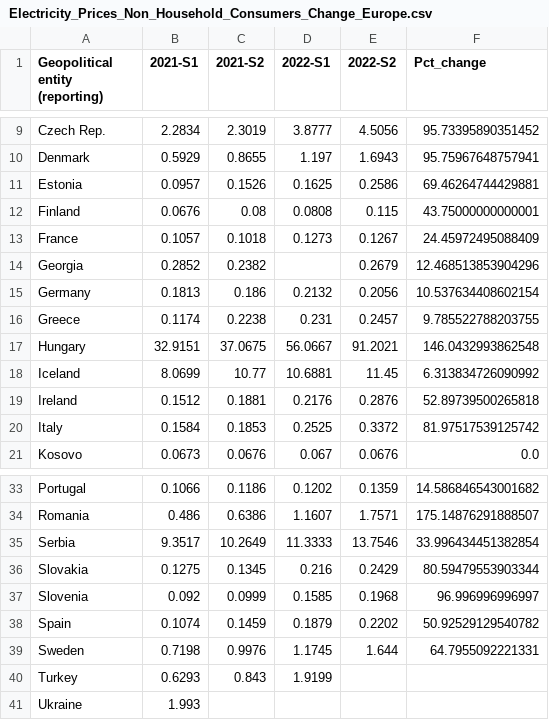
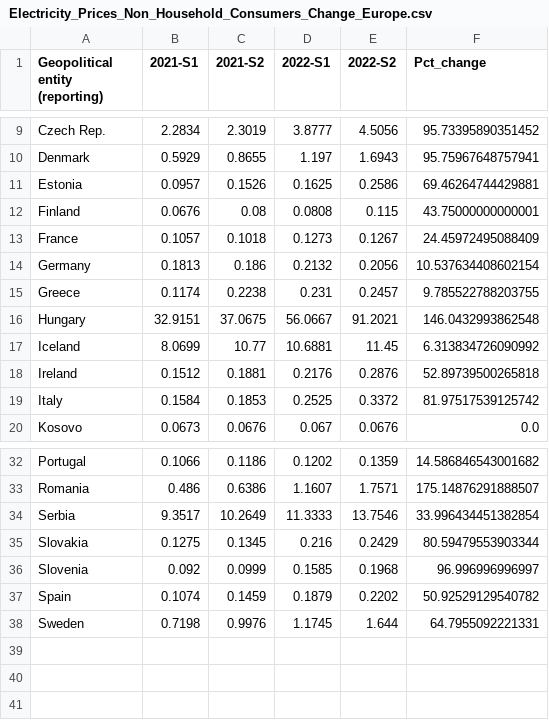
Before and after one commit to Qery-Data/Energy, a CSV file: data_Eurostat_Energy_Prices/Electricity_Prices_Non_Household_Consumers_Change_Europe.csv, drawn as a sheet; only a part is shown, gaps mark what is left out.

```diff
--- a/data_Eurostat_Energy_Prices/Electricity_Prices_Non_Household_Consumers_Change_Europe.csv
+++ b/data_Eurostat_Energy_Prices/Electricity_Prices_Non_Household_Consumers_Change_Europe.csv
@@ -13,3 +13,2 @@ Finland,0.0676,0.08,0.0808,0.115,43.75000000000001
 France,0.1057,0.1018,0.1273,0.1267,24.45972495088409
-Georgia,0.2852,0.2382,,0.2679,12.468513853904296
 Germany,0.1813,0.186,0.2132,0.2056,10.537634408602154
@@ -39,3 +38 @@ Spain,0.1074,0.1459,0.1879,0.2202,50.92529129540782
 Sweden,0.7198,0.9976,1.1745,1.644,64.7955092221331
-Turkey,0.6293,0.843,1.9199,,
-Ukraine,1.993,,,,
```
Also changed, not shown: data_Eurostat_Energy_Prices/Electricity_Prices_Household_Consumers_Change_Europe.csv, data_Eurostat_Energy_Prices/Natural_Gas_Prices_Household_Consumers_Change_Europe.csv.
